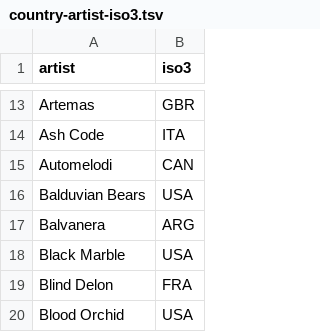
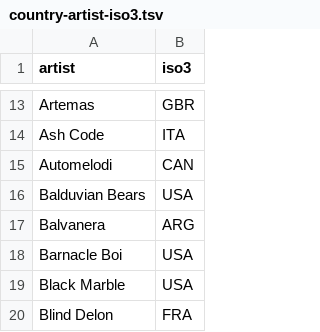
Before and after one commit to mike-seger/polaris-player-2, a TSV file: data/country-artist-iso3.tsv, drawn as a sheet; only a part is shown, gaps mark what is left out; the shorter side is filled out with more unchanged rows; the diff names each change by its address in the sheet, - before the commit and + after, or states it on an @@ line.

Commit message:
updated local list

```diff
--- a/data/country-artist-iso3.tsv
+++ b/data/country-artist-iso3.tsv
+row 18: Barnacle Boi | USA
```
Also changed, not shown: 1 other file.
